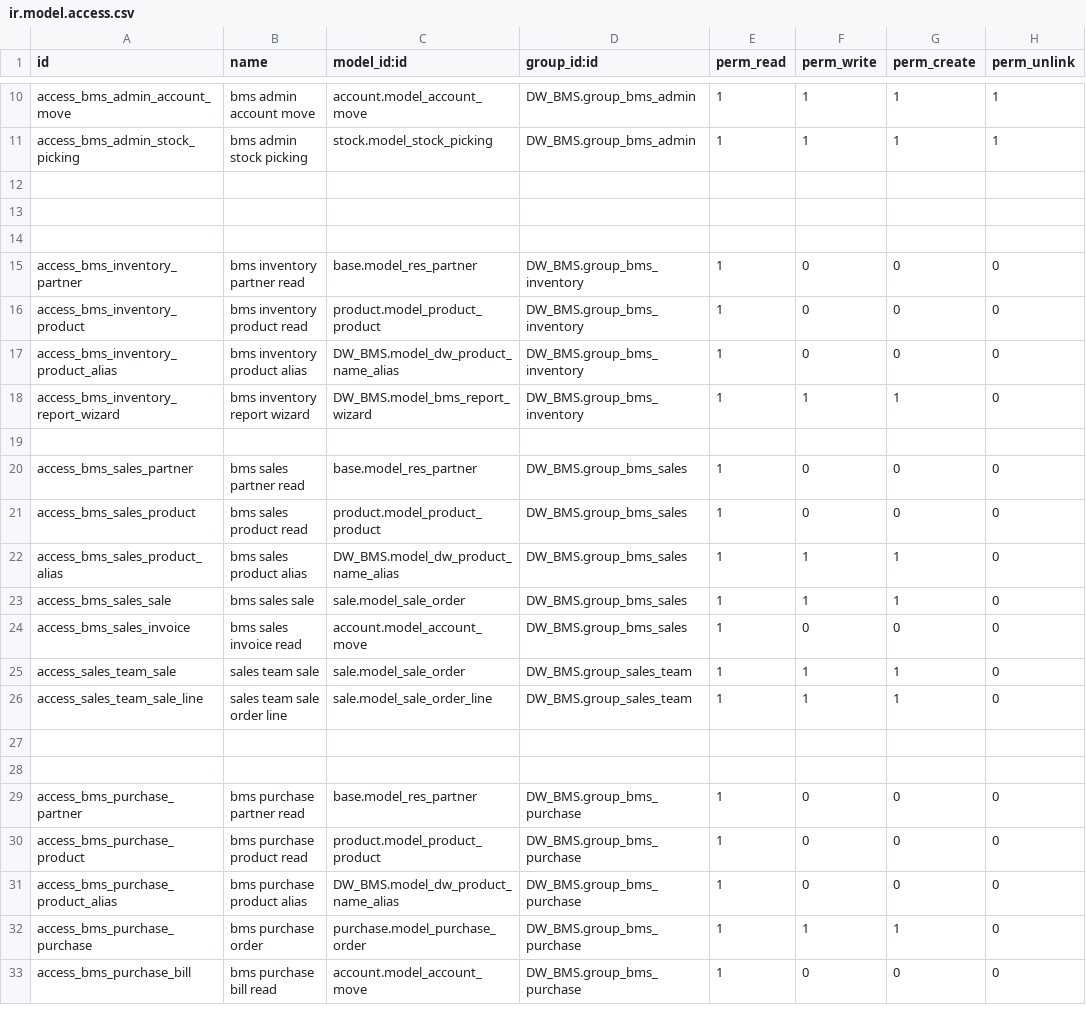
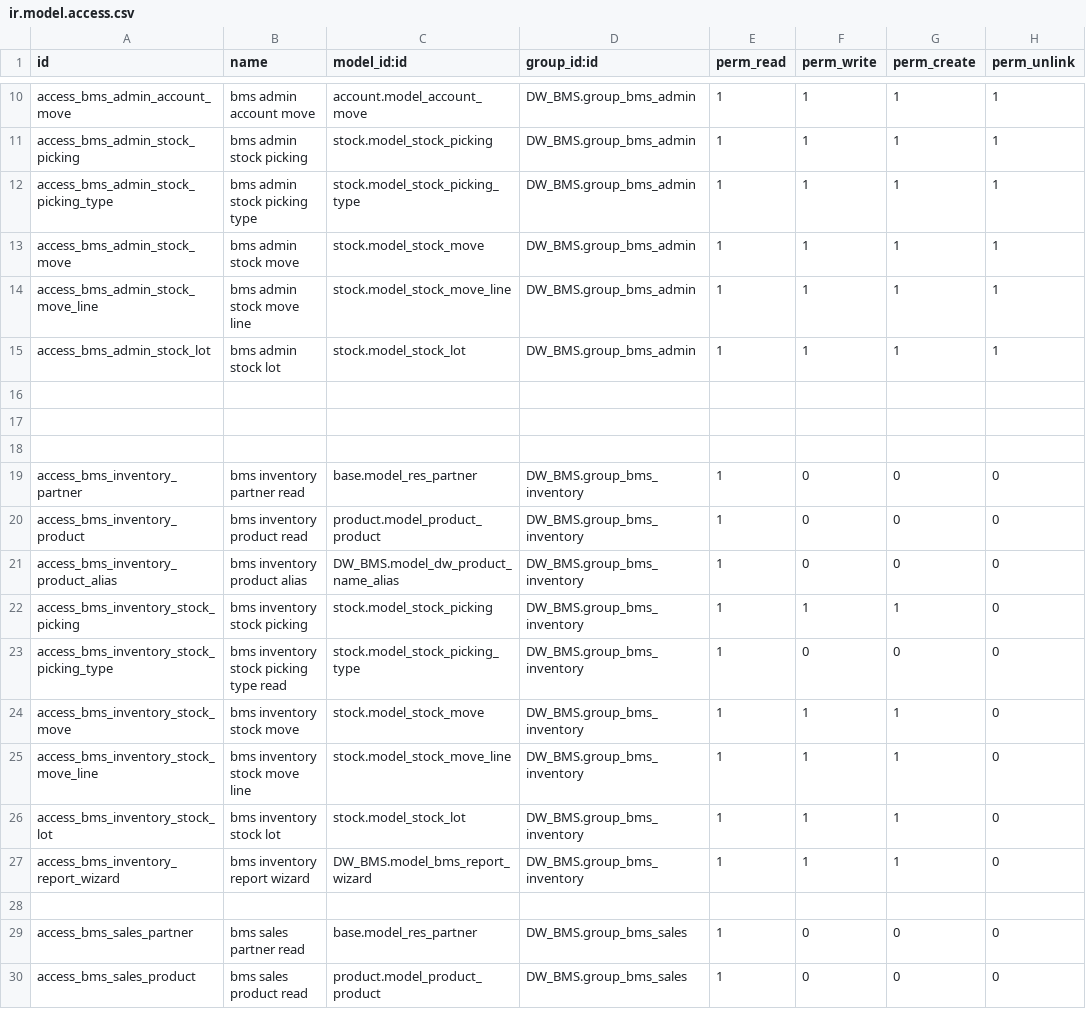
Before and after one commit to ashurohom/Business-Management-System, a CSV file: DW_BMS/security/ir.model.access.csv, drawn as a sheet; only a part is shown, gaps mark what is left out; the shorter side is filled out with more unchanged rows; the diff names each change by its address in the sheet, - before the commit and + after, or states it on an @@ line.

Commit message:
change delivery access for admn

```diff
--- a/DW_BMS/security/ir.model.access.csv
+++ b/DW_BMS/security/ir.model.access.csv
+row 12: access_bms_admin_stock_picking_type | bms admin stock picking type | stock.model_stock_picking_type | DW_BMS.group_bms_admin | 1 | 1 | 1 | 1
+row 13: access_bms_admin_stock_move | bms admin stock move | stock.model_stock_move | DW_BMS.group_bms_admin | 1 | 1 | 1 | 1
+row 14: access_bms_admin_stock_move_line | bms admin stock move line | stock.model_stock_move_line | DW_BMS.group_bms_admin | 1 | 1 | 1 | 1
+row 15: access_bms_admin_stock_lot | bms admin stock lot | stock.model_stock_lot | DW_BMS.group_bms_admin | 1 | 1 | 1 | 1
+row 22: access_bms_inventory_stock_picking | bms inventory stock picking | stock.model_stock_picking | DW_BMS.group_bms_inventory | 1 | 1 | 1 | 0
+row 23: access_bms_inventory_stock_picking_type | bms inventory stock picking type read | stock.model_stock_picking_type | DW_BMS.group_bms_inventory | 1 | 0 | 0 | 0
+row 24: access_bms_inventory_stock_move | bms inventory stock move | stock.model_stock_move | DW_BMS.group_bms_inventory | 1 | 1 | 1 | 0
+row 25: access_bms_inventory_stock_move_line | bms inventory stock move line | stock.model_stock_move_line | DW_BMS.group_bms_inventory | 1 | 1 | 1 | 0
+row 26: access_bms_inventory_stock_lot | bms inventory stock lot | stock.model_stock_lot | DW_BMS.group_bms_inventory | 1 | 1 | 1 | 0
```
Also changed, not shown: 5 other files.
